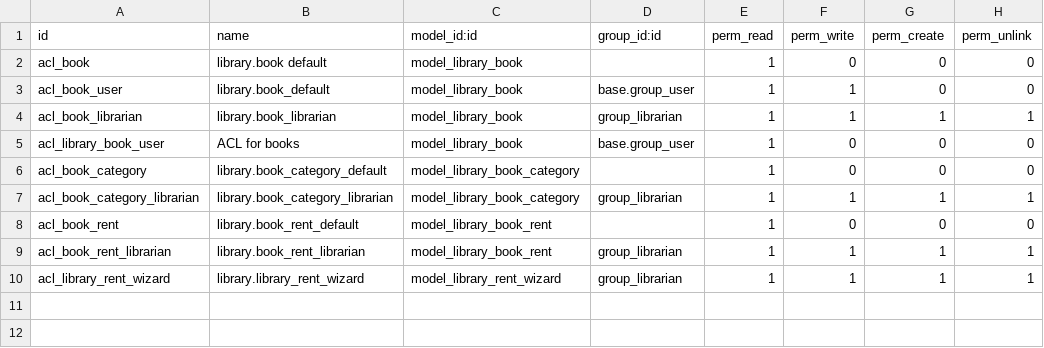
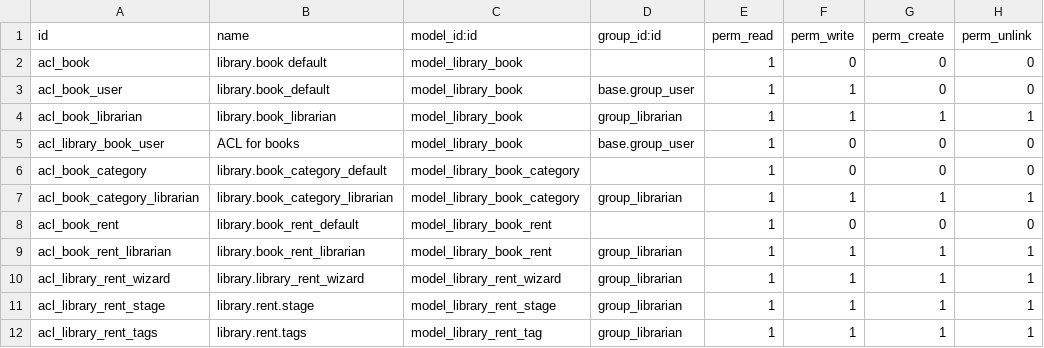
Before and after one commit to Diego-Vasquez/Pruebas, a CSV file: directorio_prueba/my_library/security/ir.model.access.csv, drawn as a sheet; the diff names each change by its address in the sheet, - before the commit and + after, or states it on an @@ line.

Commit message:
Nuevos cambios

```diff
--- a/directorio_prueba/my_library/security/ir.model.access.csv
+++ b/directorio_prueba/my_library/security/ir.model.access.csv
+row 11: acl_library_rent_stage | library.rent.stage | model_library_rent_stage | group_librarian | 1 | 1 | 1 | 1
+row 12: acl_library_rent_tags | library.rent.tags | model_library_rent_tag | group_librarian | 1 | 1 | 1 | 1
```
